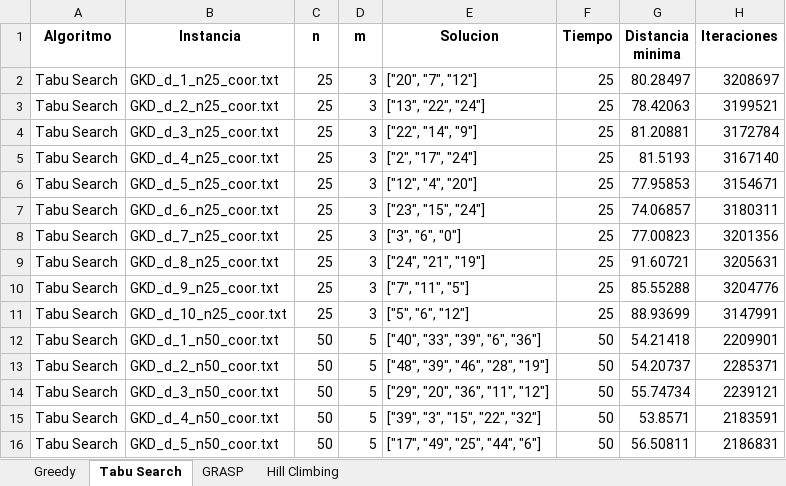
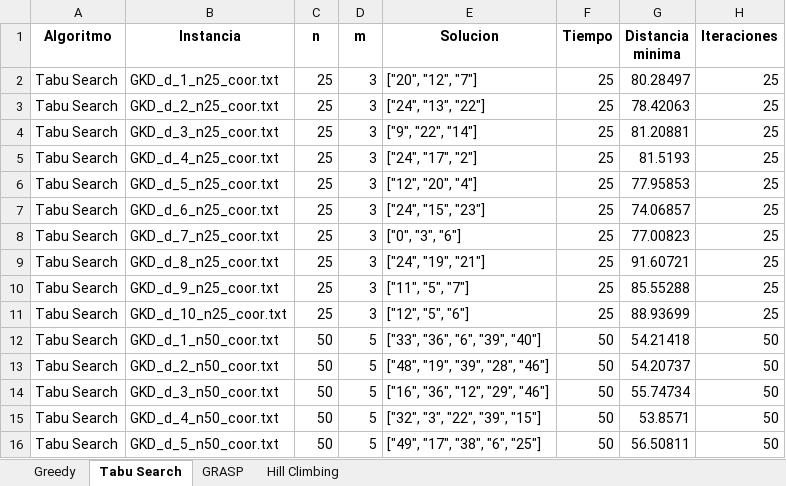
Before and after one commit to merguijarrog/mdp, an Excel workbook: src/resultados.xlsx, sheet Tabu Search, drawn as a sheet; only a part is shown; values as stored, in another font and other column widths than the file's, no borders; the diff covers the shown part only; the diff names each change by its address in the sheet, - before the commit and + after, or states it on an @@ line.

Commit message:
fix tabu search

```diff
--- a/src/resultados.xlsx (sheet Tabu Search)
+++ b/src/resultados.xlsx (sheet Tabu Search)
-E2 (Solucion): ["20", "7", "12"]
+E2 (Solucion): ["20", "12", "7"]
-H2 (Iteraciones): 3208697
+H2 (Iteraciones): 25
-E3 (Solucion): ["13", "22", "24"]
+E3 (Solucion): ["24", "13", "22"]
-H3 (Iteraciones): 3199521
+H3 (Iteraciones): 25
-E4 (Solucion): ["22", "14", "9"]
+E4 (Solucion): ["9", "22", "14"]
-H4 (Iteraciones): 3172784
+H4 (Iteraciones): 25
-E5 (Solucion): ["2", "17", "24"]
+E5 (Solucion): ["24", "17", "2"]
-H5 (Iteraciones): 3167140
+H5 (Iteraciones): 25
-E6 (Solucion): ["12", "4", "20"]
+E6 (Solucion): ["12", "20", "4"]
-H6 (Iteraciones): 3154671
+H6 (Iteraciones): 25
-E7 (Solucion): ["23", "15", "24"]
+E7 (Solucion): ["24", "15", "23"]
-H7 (Iteraciones): 3180311
+H7 (Iteraciones): 25
-E8 (Solucion): ["3", "6", "0"]
+E8 (Solucion): ["0", "3", "6"]
-H8 (Iteraciones): 3201356
+H8 (Iteraciones): 25
-E9 (Solucion): ["24", "21", "19"]
+E9 (Solucion): ["24", "19", "21"]
-H9 (Iteraciones): 3205631
+H9 (Iteraciones): 25
-E10 (Solucion): ["7", "11", "5"]
+E10 (Solucion): ["11", "5", "7"]
-H10 (Iteraciones): 3204776
+H10 (Iteraciones): 25
-E11 (Solucion): ["5", "6", "12"]
+E11 (Solucion): ["12", "5", "6"]
-H11 (Iteraciones): 3147991
+H11 (Iteraciones): 25
-E12 (Solucion): ["40", "33", "39", "6", "36"]
+E12 (Solucion): ["33", "36", "6", "39", "40"]
-H12 (Iteraciones): 2209901
+H12 (Iteraciones): 50
-E13 (Solucion): ["48", "39", "46", "28", "19"]
+E13 (Solucion): ["48", "19", "39", "28", "46"]
-H13 (Iteraciones): 2285371
+H13 (Iteraciones): 50
-E14 (Solucion): ["29", "20", "36", "11", "12"]
+E14 (Solucion): ["16", "36", "12", "29", "46"]
-H14 (Iteraciones): 2239121
+H14 (Iteraciones): 50
-E15 (Solucion): ["39", "3", "15", "22", "32"]
+E15 (Solucion): ["32", "3", "22", "39", "15"]
-H15 (Iteraciones): 2183591
+H15 (Iteraciones): 50
-E16 (Solucion): ["17", "49", "25", "44", "6"]
+E16 (Solucion): ["49", "17", "38", "6", "25"]
-H16 (Iteraciones): 2186831
+H16 (Iteraciones): 50
```
Also changed, not shown: 13 removed rows and 109 edited cells elsewhere in this sheet, sheet GRASP, sheet Hill Climbing, sheet Greedy, src/Comparacion_resultados.xlsx, 3 other files.
